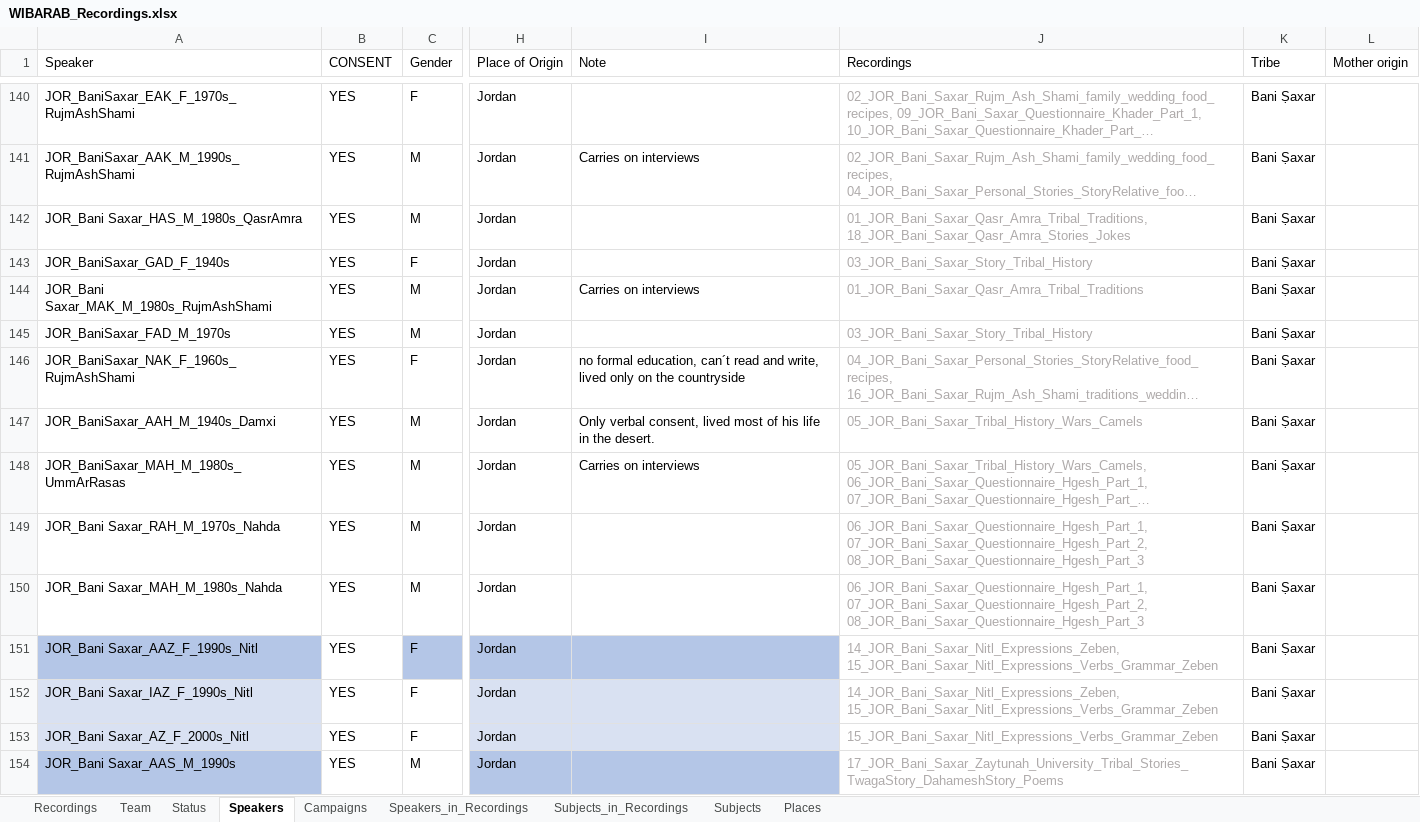
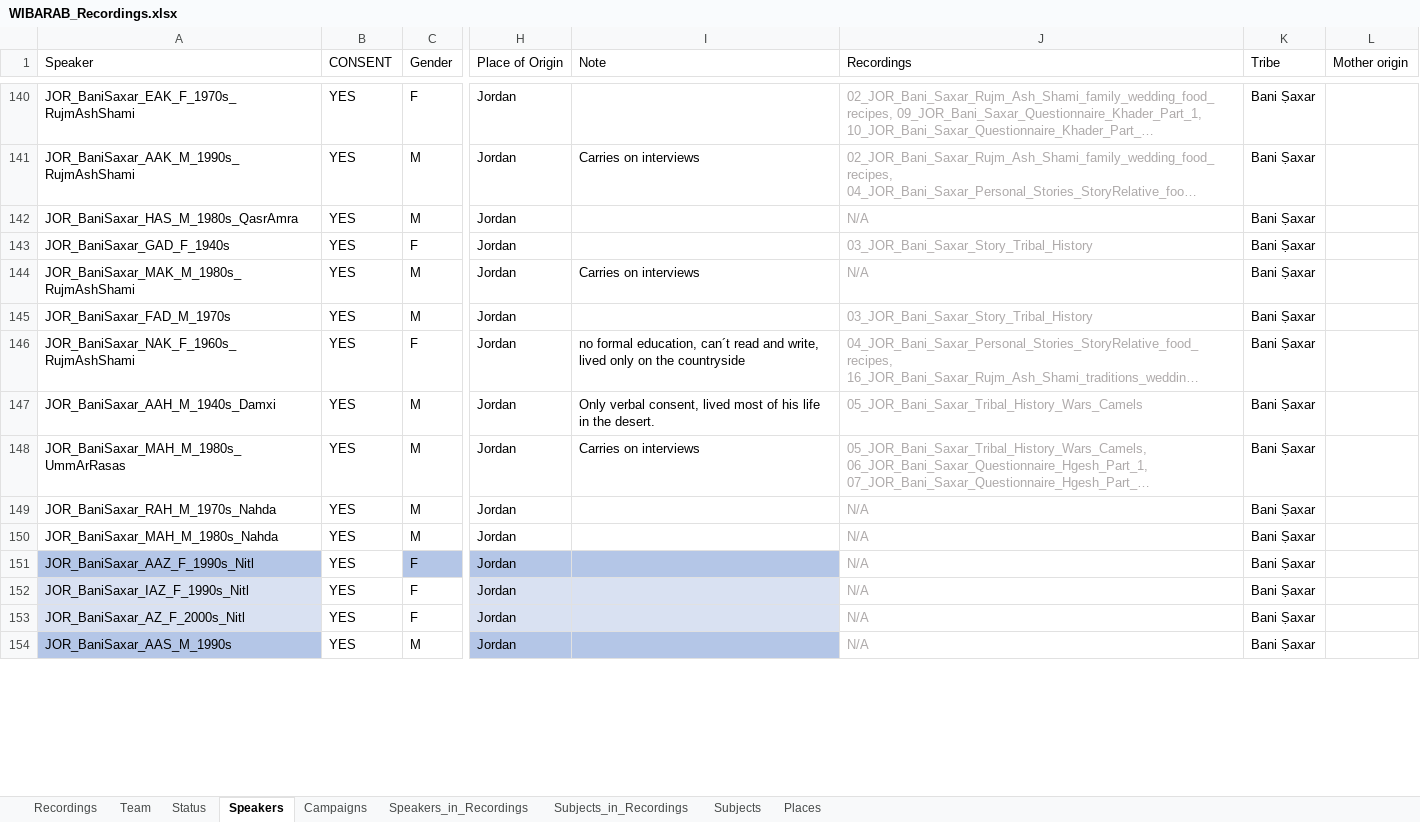
Before and after one commit to wibarab/corpus-data, an Excel workbook: 080_scripts_generic/080_01_ELAN2TEI/data/WIBARAB_Recordings.xlsx, sheet Speakers, drawn as a sheet; only a part is shown, gaps mark what is left out; long unchanged cells end in …; values as stored, in another font and other column widths than the file's, no borders; conditional formats and table styles not drawn; the diff covers the shown part only; the diff names each change by its address in the sheet, - before the commit and + after, or states it on an @@ line.

```diff
--- a/080_scripts_generic/080_01_ELAN2TEI/data/WIBARAB_Recordings.xlsx (sheet Speakers)
+++ b/080_scripts_generic/080_01_ELAN2TEI/data/WIBARAB_Recordings.xlsx (sheet Speakers)
-A142 (Speaker): JOR_Bani Saxar_HAS_M_1980s_QasrAmra
+A142 (Speaker): JOR_BaniSaxar_HAS_M_1980s_QasrAmra
-J142 (Recordings): 01_JOR_Bani_Saxar_Qasr_Amra_Tribal_Traditions, 18_JOR_Bani_Saxar_Qasr_Amra_Stories_Jokes
+J142 (Recordings): N/A
-A144 (Speaker): JOR_Bani Saxar_MAK_M_1980s_RujmAshShami
+A144 (Speaker): JOR_BaniSaxar_MAK_M_1980s_RujmAshShami
-J144 (Recordings): 01_JOR_Bani_Saxar_Qasr_Amra_Tribal_Traditions
+J144 (Recordings): N/A
-A149 (Speaker): JOR_Bani Saxar_RAH_M_1970s_Nahda
+A149 (Speaker): JOR_BaniSaxar_RAH_M_1970s_Nahda
-J149:J150 (Recordings): 06_JOR_Bani_Saxar_Questionnaire_Hgesh_Part_1, 07_JOR_Bani_Saxar_Questionnaire_Hgesh_Part_2, 08_JOR_Bani_Saxar_Questionnaire_Hgesh_Part_3
+J149:J150 (Recordings): N/A
-A150 (Speaker): JOR_Bani Saxar_MAH_M_1980s_Nahda
+A150 (Speaker): JOR_BaniSaxar_MAH_M_1980s_Nahda
-A151 (Speaker): JOR_Bani Saxar_AAZ_F_1990s_Nitl
+A151 (Speaker): JOR_BaniSaxar_AAZ_F_1990s_Nitl
-J151:J152 (Recordings): 14_JOR_Bani_Saxar_Nitl_Expressions_Zeben, 15_JOR_Bani_Saxar_Nitl_Expressions_Verbs_Grammar_Zeben
+J151:J152 (Recordings): N/A
-A152 (Speaker): JOR_Bani Saxar_IAZ_F_1990s_Nitl
+A152 (Speaker): JOR_BaniSaxar_IAZ_F_1990s_Nitl
-A153 (Speaker): JOR_Bani Saxar_AZ_F_2000s_Nitl
+A153 (Speaker): JOR_BaniSaxar_AZ_F_2000s_Nitl
-J153 (Recordings): 15_JOR_Bani_Saxar_Nitl_Expressions_Verbs_Grammar_Zeben
+J153 (Recordings): N/A
-A154 (Speaker): JOR_Bani Saxar_AAS_M_1990s
+A154 (Speaker): JOR_BaniSaxar_AAS_M_1990s
-J154 (Recordings): 17_JOR_Bani_Saxar_Zaytunah_University_Tribal_Stories_TwagaStory_DahameshStory_Poems
+J154 (Recordings): N/A
```
Also changed, not shown: 24 edited cells elsewhere in this sheet, 15 other files.
